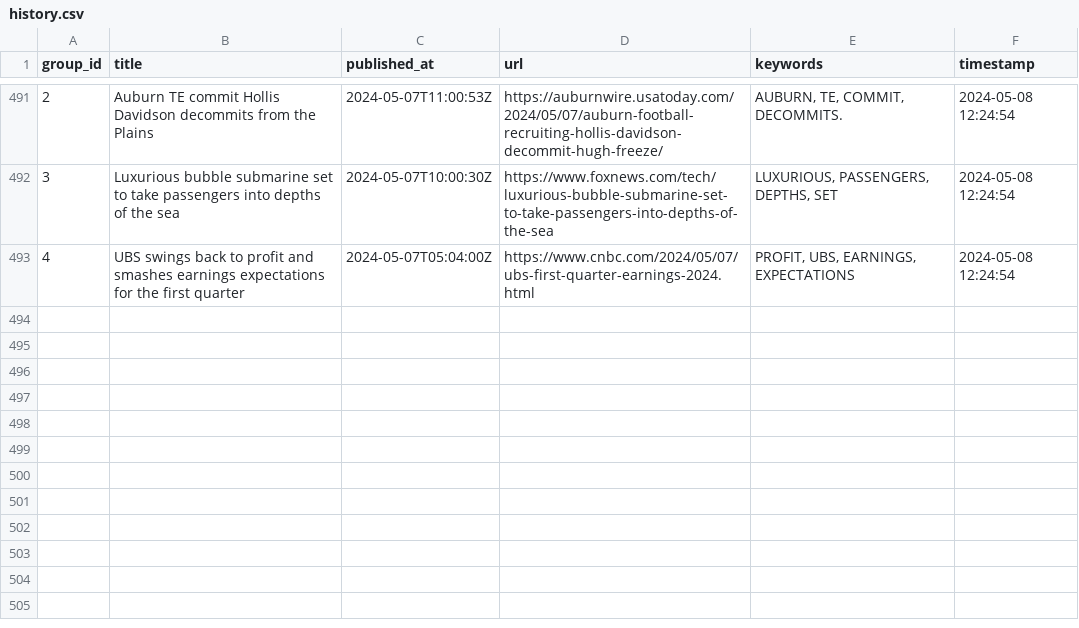
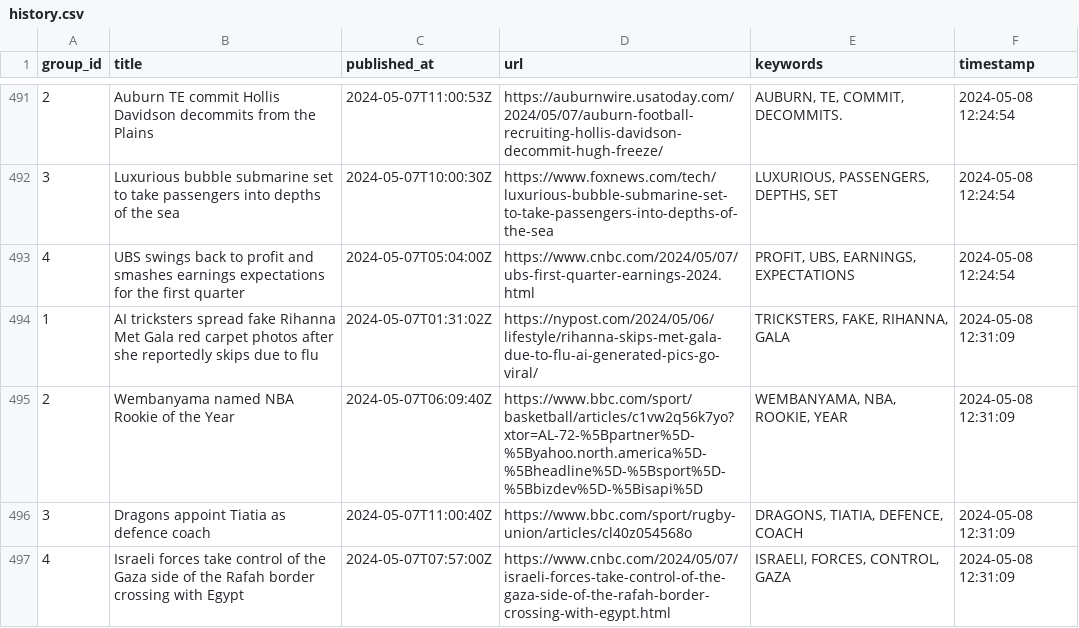
Before and after one commit to ritikaasri/newsgame, a CSV file: history/history.csv, drawn as a sheet; only a part is shown, gaps mark what is left out; the diff names each change by its address in the sheet, - before the commit and + after, or states it on an @@ line.

Commit message:
Update keywords main.csv

```diff
--- a/history/history.csv
+++ b/history/history.csv
+row 494: 1 | AI tricksters spread fake Rihanna Met Gala red carpet photos after she reportedly skips due to flu | 2024-05-07T01:31:02Z | https://nypost.com/2024/05/06/lifestyle/rihanna-skips-met-gala-due-to-flu-ai-generated-pics-go-viral/ | TRICKSTERS, FAKE, RIHANNA, GALA | 2024-05-08 12:31:09
+row 495: 2 | Wembanyama named NBA Rookie of the Year | 2024-05-07T06:09:40Z | https://www.bbc.com/sport/basketball/articles/c1vw2q56k7yo?xtor=AL-72-%5Bpartner%5D-%5Byahoo.north.america%5D-%5Bheadline%5D-%5Bsport%5D-%5Bbizdev%5D-%5Bisapi%5D | WEMBANYAMA, NBA, ROOKIE, YEAR | 2024-05-08 12:31:09
+row 496: 3 | Dragons appoint Tiatia as defence coach | 2024-05-07T11:00:40Z | https://www.bbc.com/sport/rugby-union/articles/cl40z054568o | DRAGONS, TIATIA, DEFENCE, COACH | 2024-05-08 12:31:09
+row 497: 4 | Israeli forces take control of the Gaza side of the Rafah border crossing with Egypt | 2024-05-07T07:57:00Z | https://www.cnbc.com/2024/05/07/israeli-forces-take-control-of-the-gaza-side-of-the-rafah-border-crossing-with-egypt.html | ISRAELI, FORCES, CONTROL, GAZA | 2024-05-08 12:31:09
```
Also changed, not shown: web/data/main.csv.
